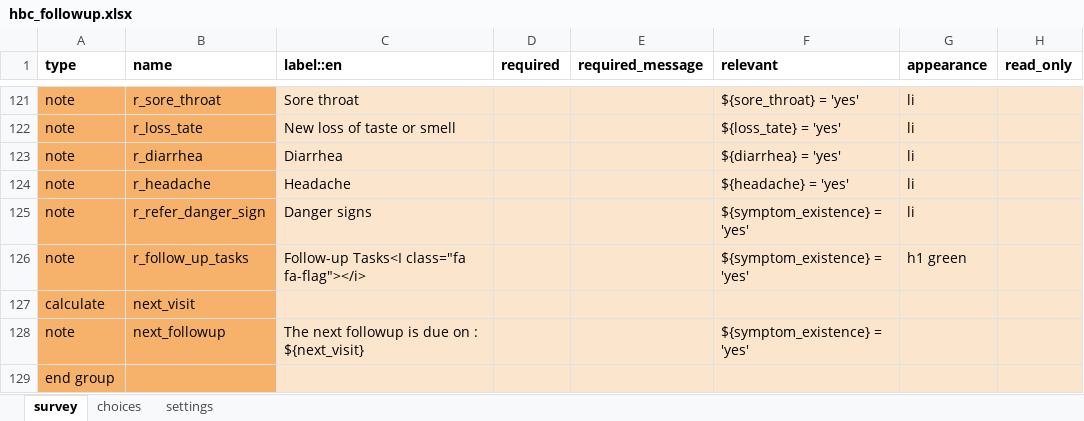
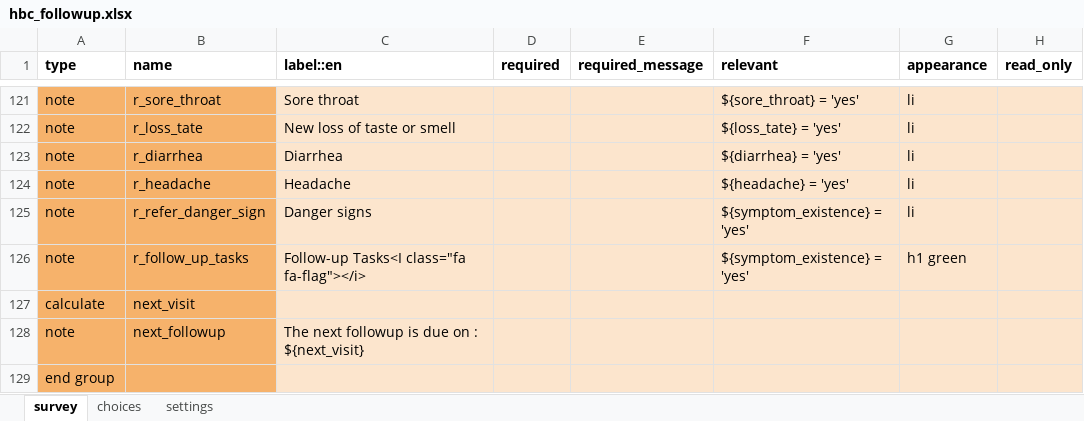
Before and after one commit to ronna/config-covid, an Excel workbook: ebs_with_tracing/forms/app/hbc_followup.xlsx, sheet survey, drawn as a sheet; only a part is shown, gaps mark what is left out; values as stored, in another font and other column widths than the file's, no borders; the diff names each change by its address in the sheet, - before the commit and + after, or states it on an @@ line.

Commit message:
Update hbc_followup.xlsx

```diff
--- a/ebs_with_tracing/forms/app/hbc_followup.xlsx (sheet survey)
+++ b/ebs_with_tracing/forms/app/hbc_followup.xlsx (sheet survey)
-F128 (relevant): ${symptom_existence} = 'yes'
+F128 (relevant): (empty)
```
Also changed, not shown: sheet settings.
